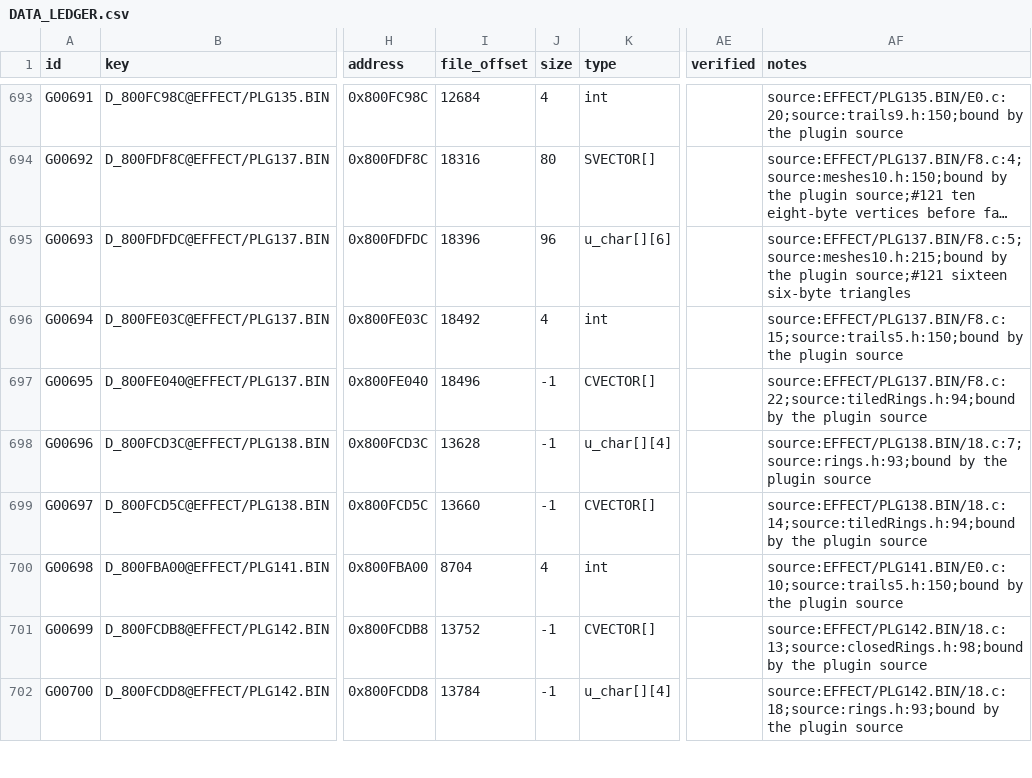
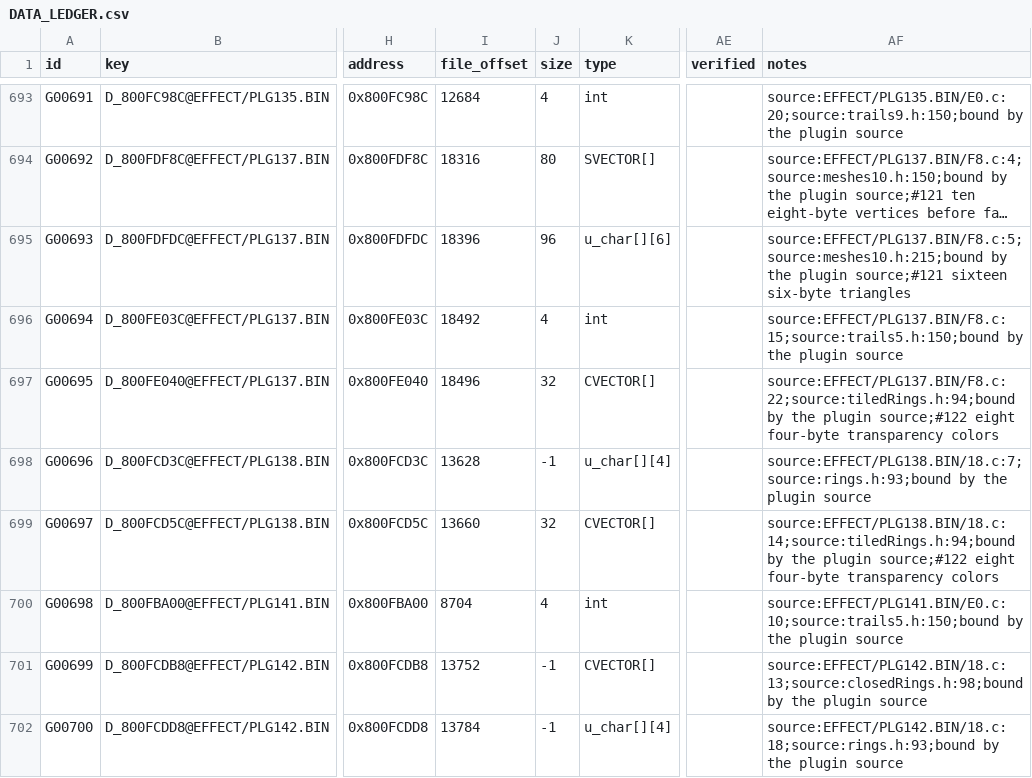
Before and after one commit to JEschete/VS-NativePort, a CSV file: Docs/ledgers/DATA_LEDGER.csv, drawn as a sheet; only a part is shown, gaps mark what is left out; long unchanged cells end in …; the diff covers the shown part only; the diff names each change by its address in the sheet, - before the commit and + after, or states it on an @@ line.

Commit message:
Restore complete tiled-ring color imports
Resolve all thirteen eight-color source tables and preserve the verified PLG085/139 alias. Check every source byte and native capacity across reloads, including the initialized PLG044 control. Repeated live Cherry Ronde checks observe advancing renderer state and unchanged original colors in both configurations. Related to #122; particle visual parity remains separate.

```diff
--- a/Docs/ledgers/DATA_LEDGER.csv
+++ b/Docs/ledgers/DATA_LEDGER.csv
-J697 (size): -1
+J697 (size): 32
-AF697 (notes): …the plugin source
+AF697 (notes): …the plugin source;#122 eight four-byte transparency colors
-J699 (size): -1
+J699 (size): 32
-AF699 (notes): …the plugin source
+AF699 (notes): …the plugin source;#122 eight four-byte transparency colors
```
Also changed, not shown: 22 edited cells elsewhere in this file, 30 other files.
